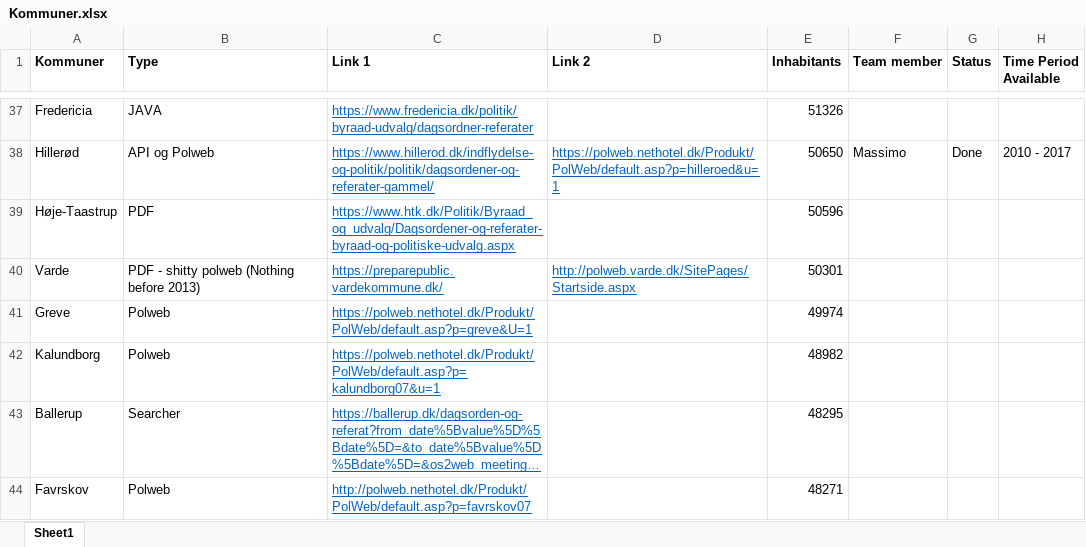
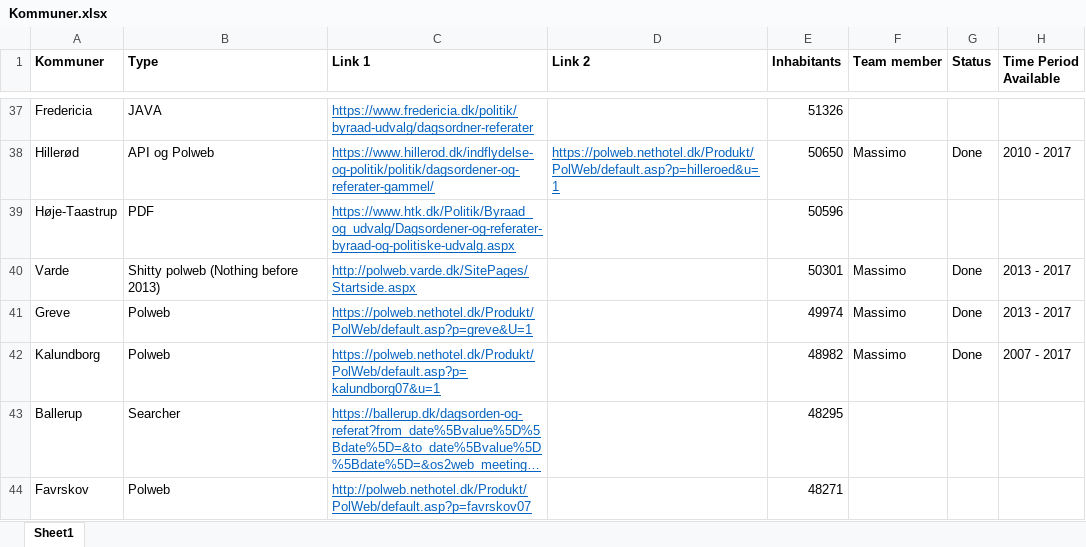
Before and after one commit to Andlino/First_Repository_CROW_FAR, an Excel workbook: Kommuner.xlsx, sheet Sheet1, drawn as a sheet; only a part is shown, gaps mark what is left out; long unchanged cells end in …; values as stored, in another font and other column widths than the file's, no borders; the diff names each change by its address in the sheet, - before the commit and + after, or states it on an @@ line.

Commit message:
Created scraper for Greve, Kalundborg and Varde

```diff
--- a/Kommuner.xlsx (sheet Sheet1)
+++ b/Kommuner.xlsx (sheet Sheet1)
-B40 (Type): PDF - shitty polweb (Nothing before 2013)
+B40 (Type): Shitty polweb (Nothing before 2013)
-C40 (Link 1): https://preparepublic.vardekommune.dk/
+C40 (Link 1): http://polweb.varde.dk/SitePages/Startside.aspx
-D40 (Link 2): http://polweb.varde.dk/SitePages/Startside.aspx
+D40 (Link 2): (empty)
-F40:F42 (Team member): (empty)
+F40:F42 (Team member): Massimo
-G40:G42 (Status): (empty)
+G40:G42 (Status): Done
-H40:H41 (Time Period Available): (empty)
+H40:H41 (Time Period Available): 2013 - 2017
-H42 (Time Period Available): (empty)
+H42 (Time Period Available): 2007 - 2017
```
Also changed, not shown: 3 other files.
